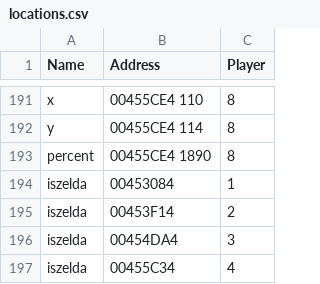
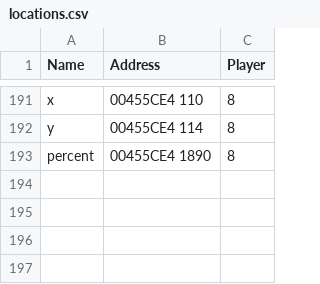
Before and after one commit to altf4/libmelee, a CSV file: melee/locations.csv, drawn as a sheet; only a part is shown, gaps mark what is left out; the diff names each change by its address in the sheet, - before the commit and + after, or states it on an @@ line.

```diff
--- a/melee/locations.csv
+++ b/melee/locations.csv
-row 194: iszelda | 00453084 | 1
-row 195: iszelda | 00453F14 | 2
-row 196: iszelda | 00454DA4 | 3
-row 197: iszelda | 00455C34 | 4
```
Also changed, not shown: 3 other files.
